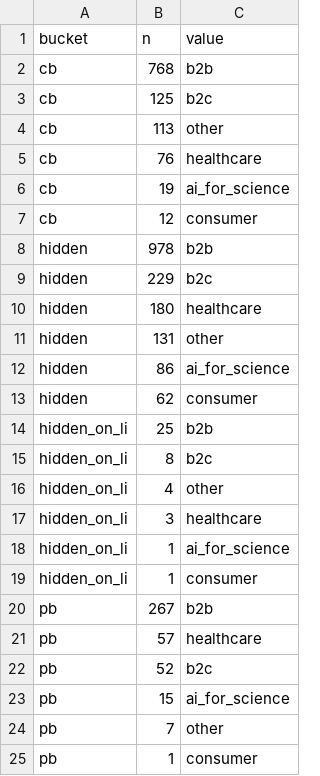
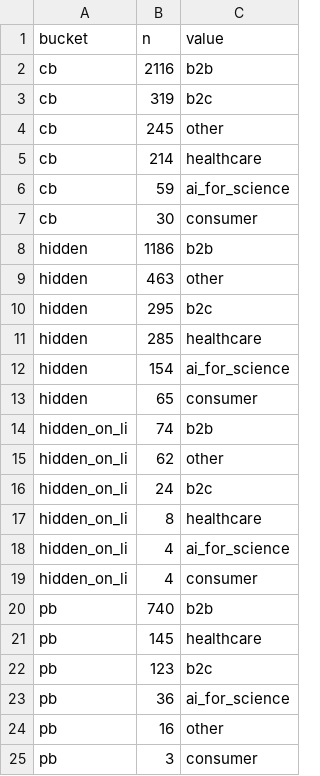
Before and after one commit to jihwan-victor-park/Tobin_Research_Merge, a CSV file: ai-startup-tracker/output/19a_ai_application.csv, drawn as a sheet.

```diff
--- a/ai-startup-tracker/output/19a_ai_application.csv
+++ b/ai-startup-tracker/output/19a_ai_application.csv
@@ -1,25 +1,25 @@
 bucket,n,value
-cb,768,b2b
-cb,125,b2c
-cb,113,other
-cb,76,healthcare
-cb,19,ai_for_science
-cb,12,consumer
-hidden,978,b2b
-hidden,229,b2c
-hidden,180,healthcare
-hidden,131,other
-hidden,86,ai_for_science
-hidden,62,consumer
-hidden_on_li,25,b2b
-hidden_on_li,8,b2c
-hidden_on_li,4,other
-hidden_on_li,3,healthcare
-hidden_on_li,1,ai_for_science
-hidden_on_li,1,consumer
-pb,267,b2b
-pb,57,healthcare
-pb,52,b2c
-pb,15,ai_for_science
-pb,7,other
-pb,1,consumer
+cb,2116,b2b
+cb,319,b2c
+cb,245,other
+cb,214,healthcare
+cb,59,ai_for_science
+cb,30,consumer
+hidden,1186,b2b
+hidden,463,other
+hidden,295,b2c
+hidden,285,healthcare
+hidden,154,ai_for_science
+hidden,65,consumer
+hidden_on_li,74,b2b
+hidden_on_li,62,other
+hidden_on_li,24,b2c
+hidden_on_li,8,healthcare
+hidden_on_li,4,ai_for_science
+hidden_on_li,4,consumer
+pb,740,b2b
+pb,145,healthcare
+pb,123,b2c
+pb,36,ai_for_science
+pb,16,other
+pb,3,consumer
```
Also changed, not shown: ai-startup-tracker/output/19b_ai_subfield.csv, ai-startup-tracker/output/19c_business_model.csv, 2 other files.
